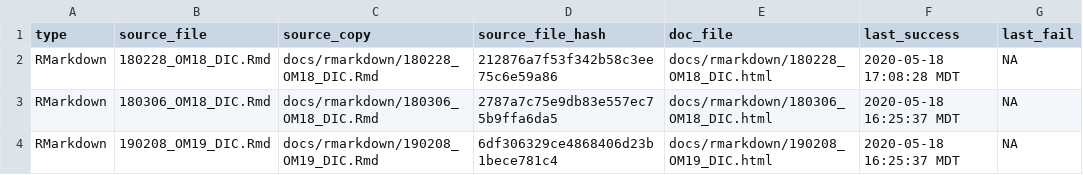
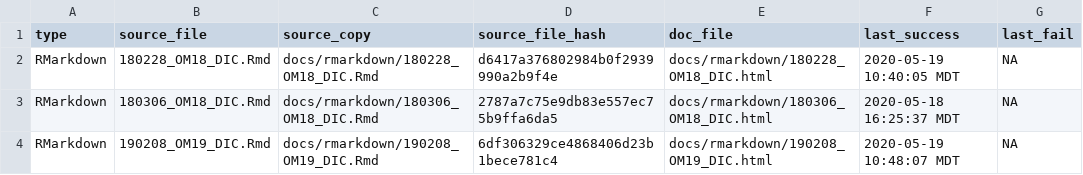
Before and after one commit to danote/Oman-packers-2018-2019, a CSV file: docs/.docs_hash.csv, drawn as a sheet.

Commit message:
remove non-packer data

```diff
--- a/docs/.docs_hash.csv
+++ b/docs/.docs_hash.csv
@@ -1,4 +1,4 @@
 type,source_file,source_copy,source_file_hash,doc_file,last_success,last_fail
-RMarkdown,180228_OM18_DIC.Rmd,docs/rmarkdown/180228_OM18_DIC.Rmd,212876a7f53f342b58c3ee75c6e59a86,docs/rmarkdown/180228_OM18_DIC.html,2020-05-18 17:08:28 MDT,NA
+RMarkdown,180228_OM18_DIC.Rmd,docs/rmarkdown/180228_OM18_DIC.Rmd,d6417a376802984b0f2939990a2b9f4e,docs/rmarkdown/180228_OM18_DIC.html,2020-05-19 10:40:05 MDT,NA
 RMarkdown,180306_OM18_DIC.Rmd,docs/rmarkdown/180306_OM18_DIC.Rmd,2787a7c75e9db83e557ec75b9ffa6da5,docs/rmarkdown/180306_OM18_DIC.html,2020-05-18 16:25:37 MDT,NA
-RMarkdown,190208_OM19_DIC.Rmd,docs/rmarkdown/190208_OM19_DIC.Rmd,6df306329ce4868406d23b1bece781c4,docs/rmarkdown/190208_OM19_DIC.html,2020-05-18 16:25:37 MDT,NA
+RMarkdown,190208_OM19_DIC.Rmd,docs/rmarkdown/190208_OM19_DIC.Rmd,6df306329ce4868406d23b1bece781c4,docs/rmarkdown/190208_OM19_DIC.html,2020-05-19 10:48:07 MDT,NA
```
Also changed, not shown: 43 other files.
